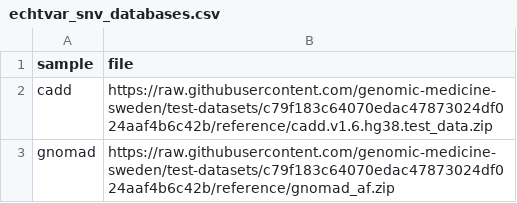
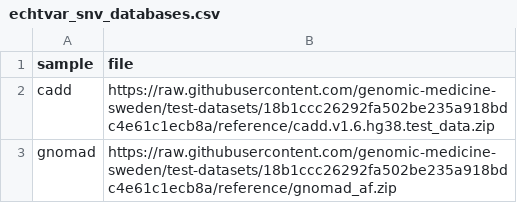
Before and after one commit to genomic-medicine-sweden/nallo, a CSV file: assets/echtvar_snv_databases.csv, drawn as a sheet.

Commit message:
Change teste data path and update snapshot for pipeline and whatshap test

```diff
--- a/assets/echtvar_snv_databases.csv
+++ b/assets/echtvar_snv_databases.csv
@@ -1,3 +1,3 @@
 sample,file
-cadd,https://raw.githubusercontent.com/genomic-medicine-sweden/test-datasets/c79f183c64070edac47873024df024aaf4b6c42b/reference/cadd.v1.6.hg38.test_data.zip
-gnomad,https://raw.githubusercontent.com/genomic-medicine-sweden/test-datasets/c79f183c64070edac47873024df024aaf4b6c42b/reference/gnomad_af.zip
+cadd,https://raw.githubusercontent.com/genomic-medicine-sweden/test-datasets/18b1ccc26292fa502be235a918bdc4e61c1ecb8a/reference/cadd.v1.6.hg38.test_data.zip
+gnomad,https://raw.githubusercontent.com/genomic-medicine-sweden/test-datasets/18b1ccc26292fa502be235a918bdc4e61c1ecb8a/reference/gnomad_af.zip
```
Also changed, not shown: assets/samplesheet.csv, assets/samplesheet_multisample_bam.csv, 23 other files.
